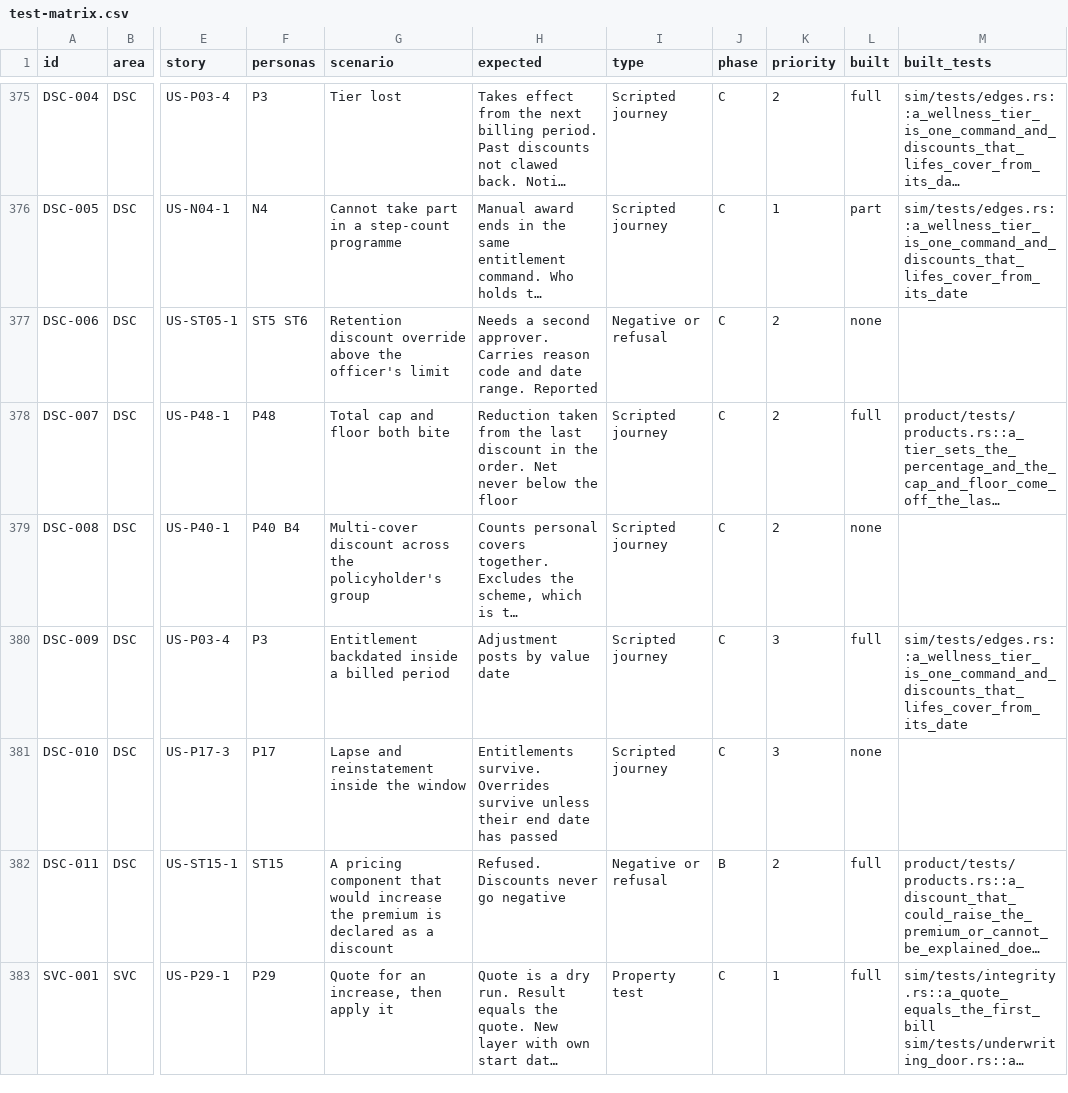
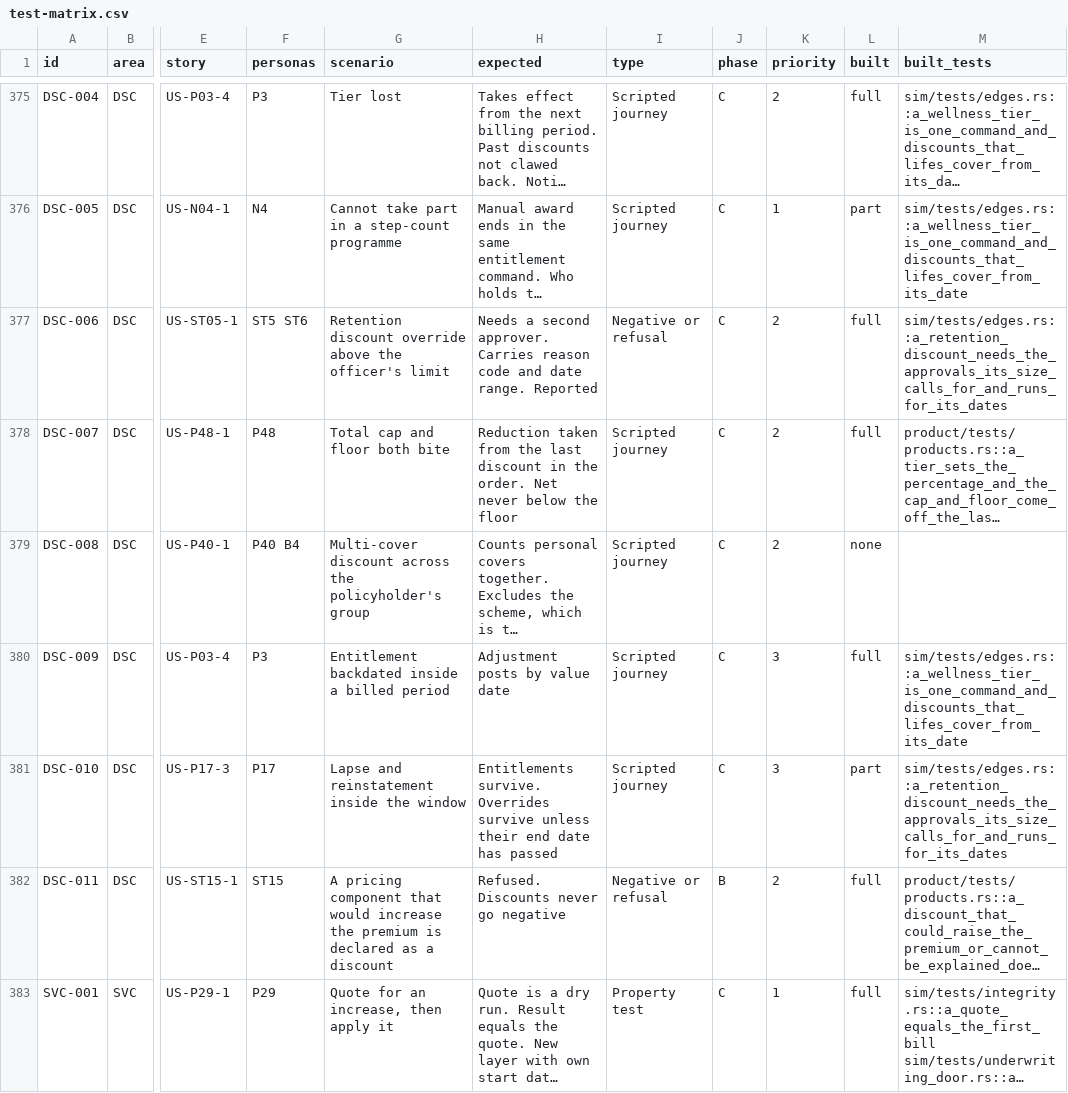
Before and after one commit to mitchell-johnson/Insurance, a CSV file: docs/testing/personas/test-matrix.csv, drawn as a sheet; only a part is shown, gaps mark what is left out; long unchanged cells end in …; the diff names each change by its address in the sheet, - before the commit and + after, or states it on an @@ line.

```diff
--- a/docs/testing/personas/test-matrix.csv
+++ b/docs/testing/personas/test-matrix.csv
-L377 (built): none
+L377 (built): full
-M377 (built_tests): (empty)
+M377 (built_tests): sim/tests/edges.rs::a_retention_discount_needs_the_approvals_its_size_calls_for_and_runs_for_its_dates
-L381 (built): none
+L381 (built): part
-M381 (built_tests): (empty)
+M381 (built_tests): sim/tests/edges.rs::a_retention_discount_needs_the_approvals_its_size_calls_for_and_runs_for_its_dates
```
Also changed, not shown: 19 other files.
